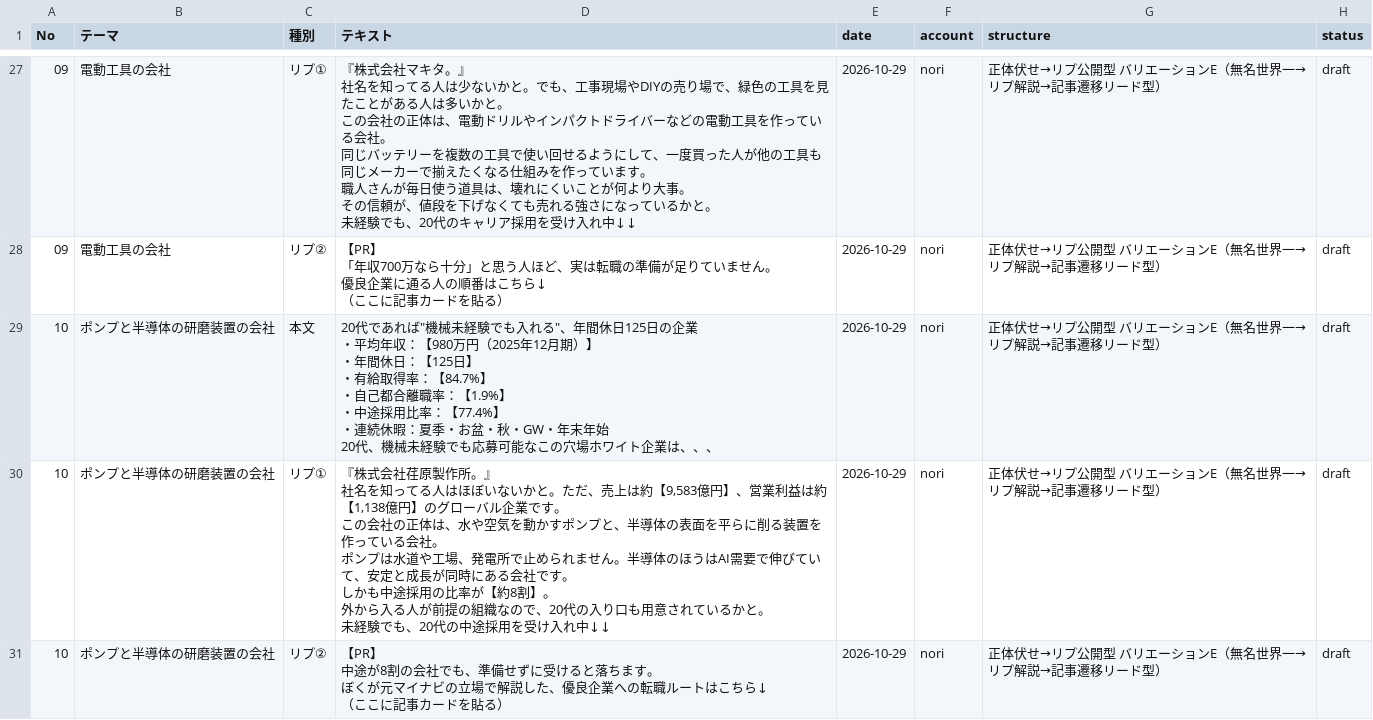
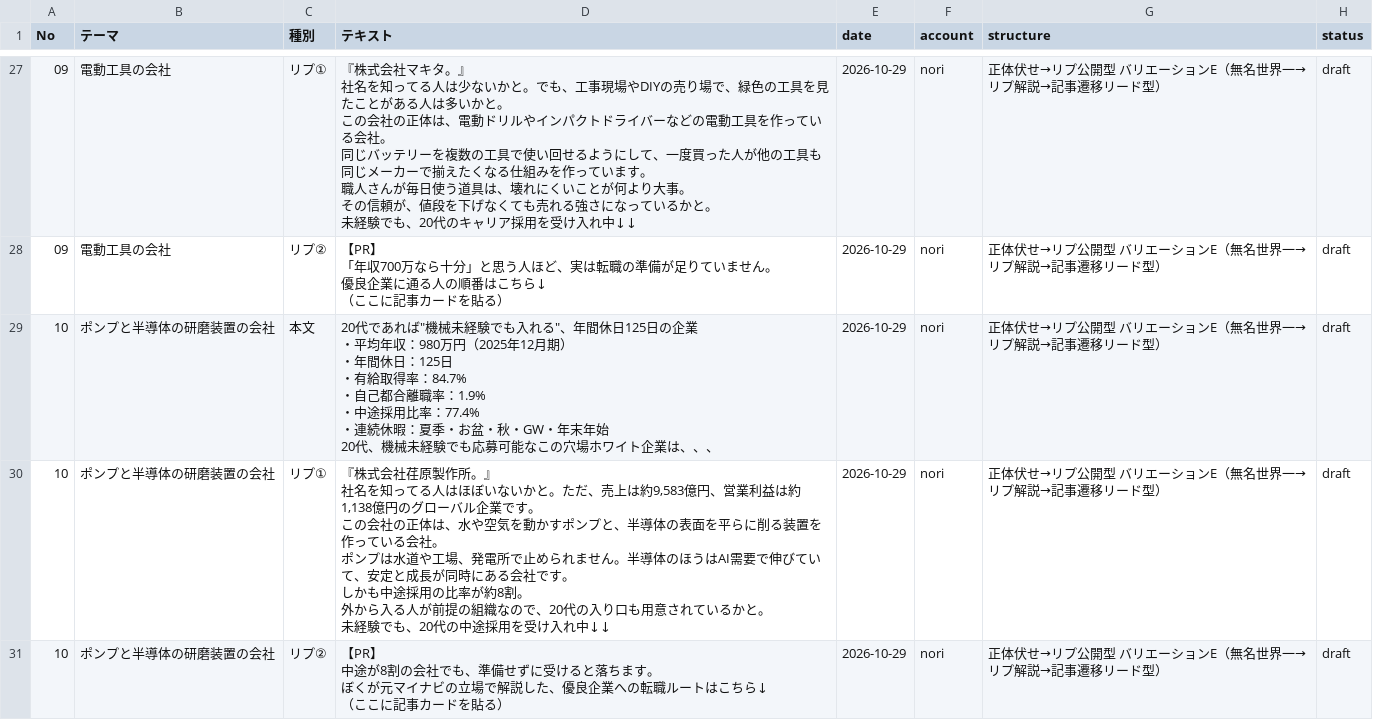
Before and after one commit to junkisoccer123456-dev/X1, a CSV file: x-post-system/outputs/nori/2026-10-29_03_無名世界一→記事遷移リード型.csv, drawn as a sheet; only a part is shown, gaps mark what is left out; ↵ is a line break in a cell; the diff covers the shown part only; the diff names each change by its address in the sheet, - before the commit and + after, or states it on an @@ line.

```diff
--- a/x-post-system/outputs/nori/2026-10-29_03_無名世界一→記事遷移リード型.csv
+++ b/x-post-system/outputs/nori/2026-10-29_03_無名世界一→記事遷移リード型.csv
-D29 (テキスト): …均年収：【980万円（2025年12月期）】 ↵ ・年間休日：【125日】 ↵ ・有給取得率：【84.7%】 ↵ ・自己都合離職率：【1.9%】 ↵ ・中途採用比率：【77.4%】 ↵ ・連続休…
+D29 (テキスト): …均年収：980万円（2025年12月期） ↵ ・年間休日：125日 ↵ ・有給取得率：84.7% ↵ ・自己都合離職率：1.9% ↵ ・中途採用比率：77.4% ↵ ・連続休…
-D30 (テキスト): …売上は約【9,583億円】、営業利益は約【1,138億円】のグローバル企業です。 ↵ この会社の正体は、水や空気を動かすポンプと、半導体の表面を平らに削る装置を作っている会社。 ↵ ポンプは水道や工場、発電所で止められません。半導体のほうはAI需要で伸びていて、安定と成長が同時にある会社です。 ↵ しかも中途採用の比率が【約8割】。 ↵ 外か…
+D30 (テキスト): …売上は約9,583億円、営業利益は約1,138億円のグローバル企業です。 ↵ この会社の正体は、水や空気を動かすポンプと、半導体の表面を平らに削る装置を作っている会社。 ↵ ポンプは水道や工場、発電所で止められません。半導体のほうはAI需要で伸びていて、安定と成長が同時にある会社です。 ↵ しかも中途採用の比率が約8割。 ↵ 外か…
```
Also changed, not shown: 16 edited cells elsewhere in this file, 1 other file.
